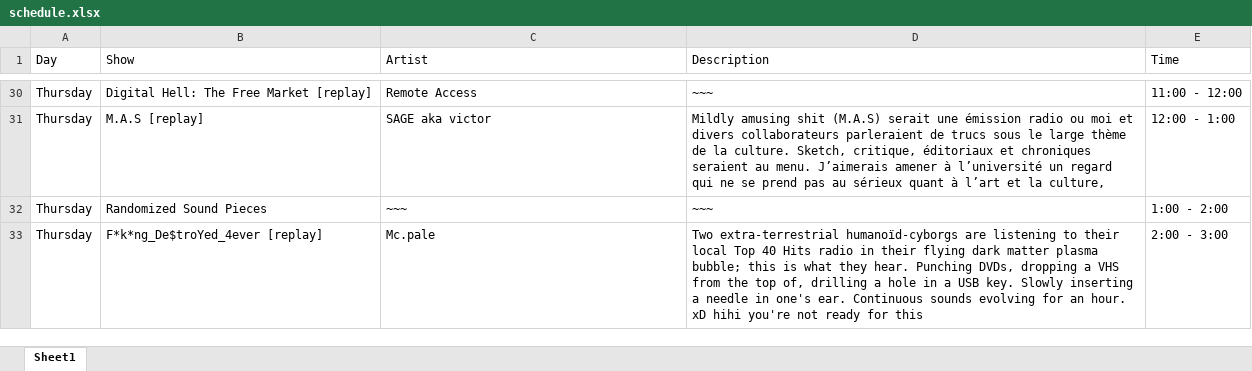
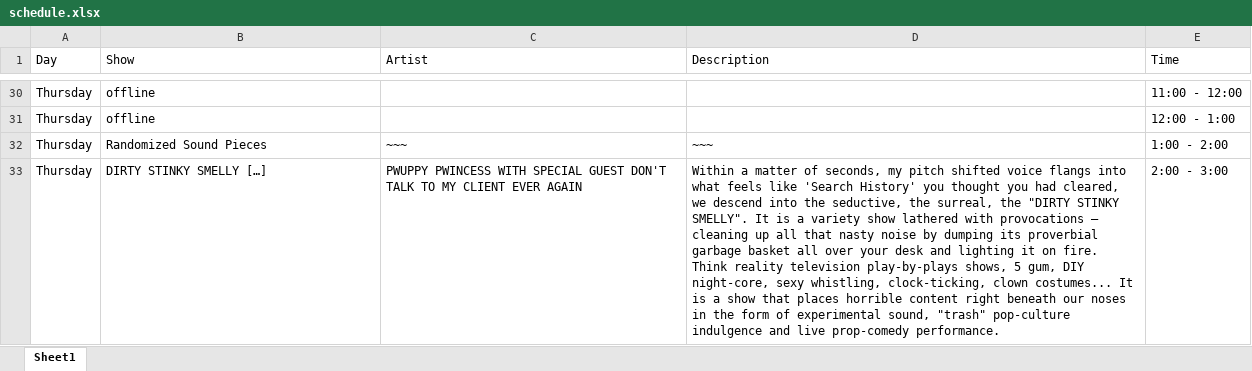
Before and after one commit to sbordel/imca-raydeeoh, an Excel workbook: scheduleSheet/schedule.xlsx, sheet Sheet1, drawn as a sheet; only a part is shown, gaps mark what is left out; values as stored, in another font and other column widths than the file's, no cell formats; the diff covers the shown part only; the diff names each change by its address in the sheet, - before the commit and + after, or states it on an @@ line.

```diff
--- a/scheduleSheet/schedule.xlsx (sheet Sheet1)
+++ b/scheduleSheet/schedule.xlsx (sheet Sheet1)
-B30 (Show): Digital Hell: The Free Market [replay]
+B30 (Show): offline
-C30 (Artist): Remote Access
+C30 (Artist): (empty)
-D30 (Description): ~~~
+D30 (Description): (empty)
-B31 (Show): M.A.S [replay]
+B31 (Show): offline
-C31 (Artist): SAGE aka victor
+C31 (Artist): (empty)
-D31 (Description): Mildly amusing shit (M.A.S) serait une émission radio ou moi et divers collaborateurs parleraient de trucs sous le large thème de la culture. Sketch, critique, éditoriaux et chroniques seraient au menu. J’aimerais amener à l’université un regard qui ne se prend pas au sérieux quant à l’art et la culture,
+D31 (Description): (empty)
-B33 (Show): F*k*ng_De$troYed_4ever [replay]
+B33 (Show): DIRTY STINKY SMELLY […]
-C33 (Artist): Mc.pale
+C33 (Artist): PWUPPY PWINCESS WITH SPECIAL GUEST DON'T TALK TO MY CLIENT EVER AGAIN
-D33 (Description): Two extra-terrestrial humanoïd-cyborgs are listening to their local Top 40 Hits radio in their flying dark matter plasma bubble; this is what they hear. Punching DVDs, dropping a VHS from the top of, drilling a hole in a USB key. Slowly inserting a needle in one's ear. Continuous sounds evolving for an hour. xD hihi you're not ready for this
+D33 (Description): Within a matter of seconds, my pitch shifted voice flangs into what feels like 'Search History' you thought you had cleared, we descend into the seductive, the surreal, the "DIRTY STINKY SMELLY". It is a variety show lathered with provocations – cleaning up all that nasty noise by dumping its proverbial garbage basket all over your desk and lighting it on fire. Think reality television play-by-plays shows, 5 gum, DIY night-core, sexy whistling, clock-ticking, clown costumes... It is a show that places horrible content right beneath our noses in the form of experimental sound, "trash" pop-culture indulgence and live prop-comedy performance.
```
Also changed, not shown: 96 edited cells elsewhere in this sheet, cell formats, 1 other file.
